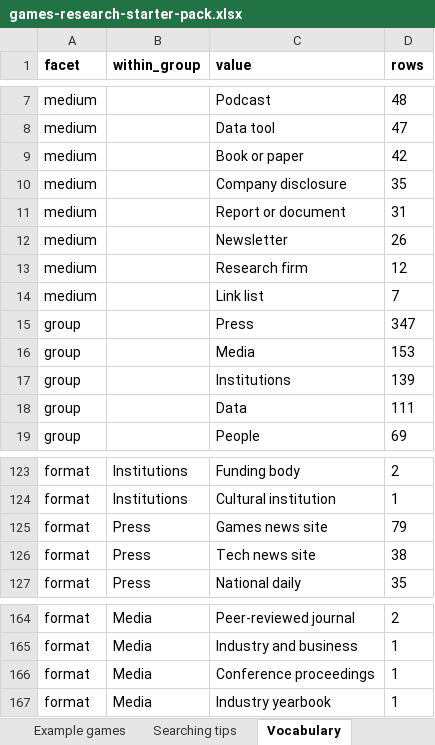
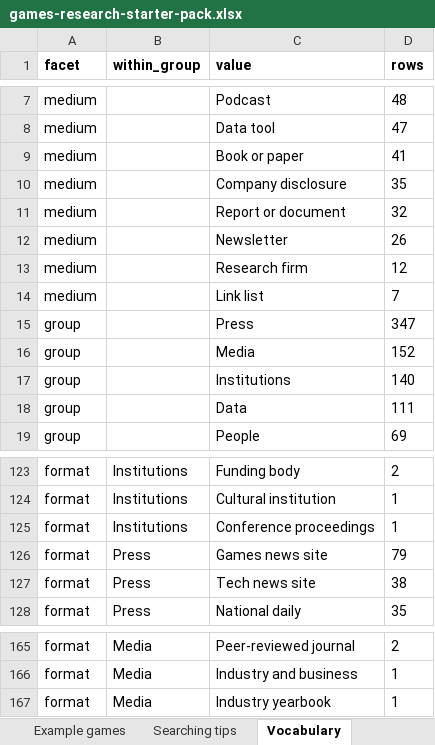
Before and after one commit to itsmepants2/games-research-starter-pack-data, an Excel workbook: games-research-starter-pack.xlsx, sheet Vocabulary, drawn as a sheet; only a part is shown, gaps mark what is left out; values as stored, in another font and other column widths than the file's, no borders; removed rows and columns are numbered as before the commit, all else as after; the diff names each change by its address in the sheet, - before the commit and + after, or states it on an @@ line.

```diff
--- a/games-research-starter-pack.xlsx (sheet Vocabulary)
+++ b/games-research-starter-pack.xlsx (sheet Vocabulary)
-D9 (rows): 42
+D9 (rows): 41
-D11 (rows): 31
+D11 (rows): 32
-D16 (rows): 153
+D16 (rows): 152
-D17 (rows): 139
+D17 (rows): 140
+row 125: format | Institutions | Conference proceedings | 1
-row 166: format | Media | Conference proceedings | 1
```
Also changed, not shown: sheet Sources, sheet Read me, 5 other files.
